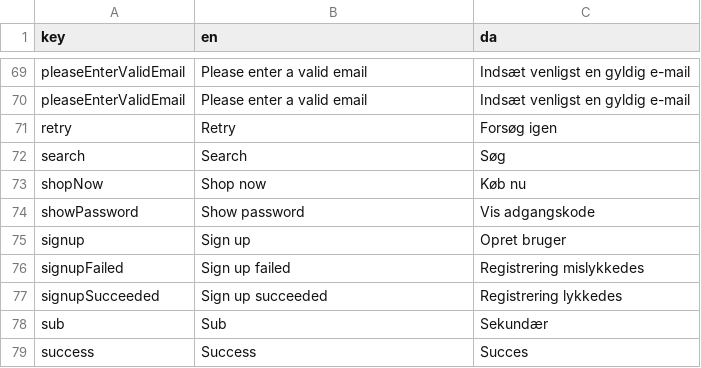
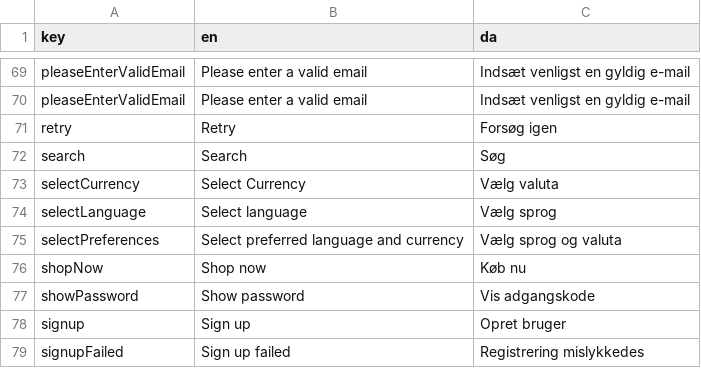
Before and after one commit to jardenna/shop, a CSV file: src/locales/translation.csv, drawn as a sheet; only a part is shown, gaps mark what is left out; the shorter side is filled out with more unchanged rows; the diff names each change by its address in the sheet, - before the commit and + after, or states it on an @@ line.

Commit message:
translation

```diff
--- a/src/locales/translation.csv
+++ b/src/locales/translation.csv
+row 73: selectCurrency | Select Currency | Vælg valuta
+row 74: selectLanguage | Select language | Vælg sprog
+row 75: selectPreferences | Select preferred language and currency | Vælg sprog og valuta
```
Also changed, not shown: 2 other files.
